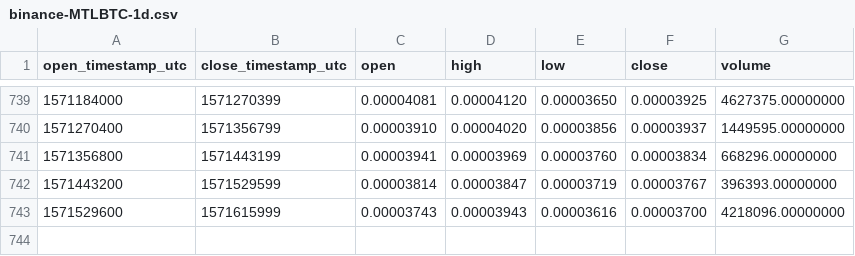
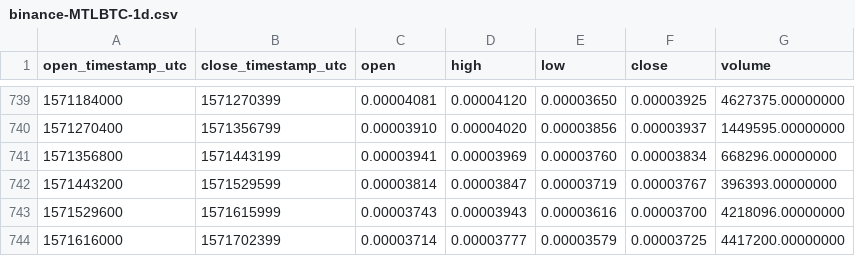
Before and after one commit to cryptobigbro/binance-MTLBTC, a CSV file: binance-MTLBTC-1d.csv, drawn as a sheet; only a part is shown, gaps mark what is left out.

Commit message:
Update OHLCV data.

```diff
--- a/binance-MTLBTC-1d.csv
+++ b/binance-MTLBTC-1d.csv
@@ -743 +743,2 @@ open_timestamp_utc,close_timestamp_utc,open,high,low,close,volume
 1571529600,1571615999,0.00003743,0.00003943,0.00003616,0.00003700,4218096.00000000
+1571616000,1571702399,0.00003714,0.00003777,0.00003579,0.00003725,4417200.00000000
```
Also changed, not shown: 1 other file.
